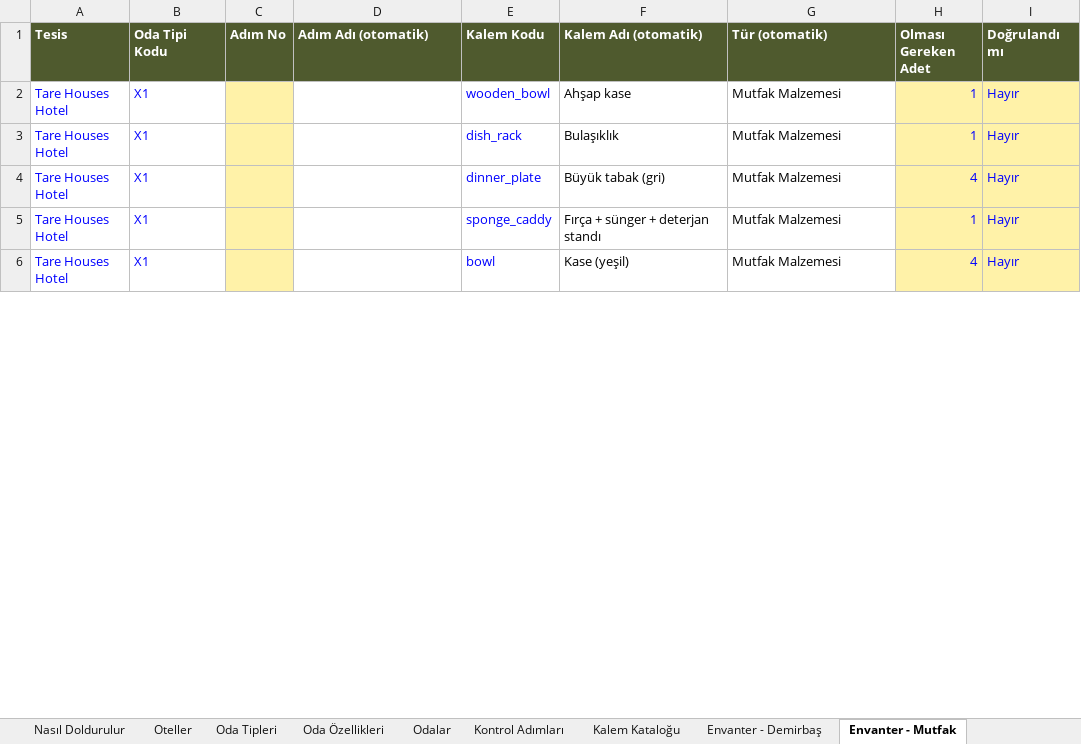
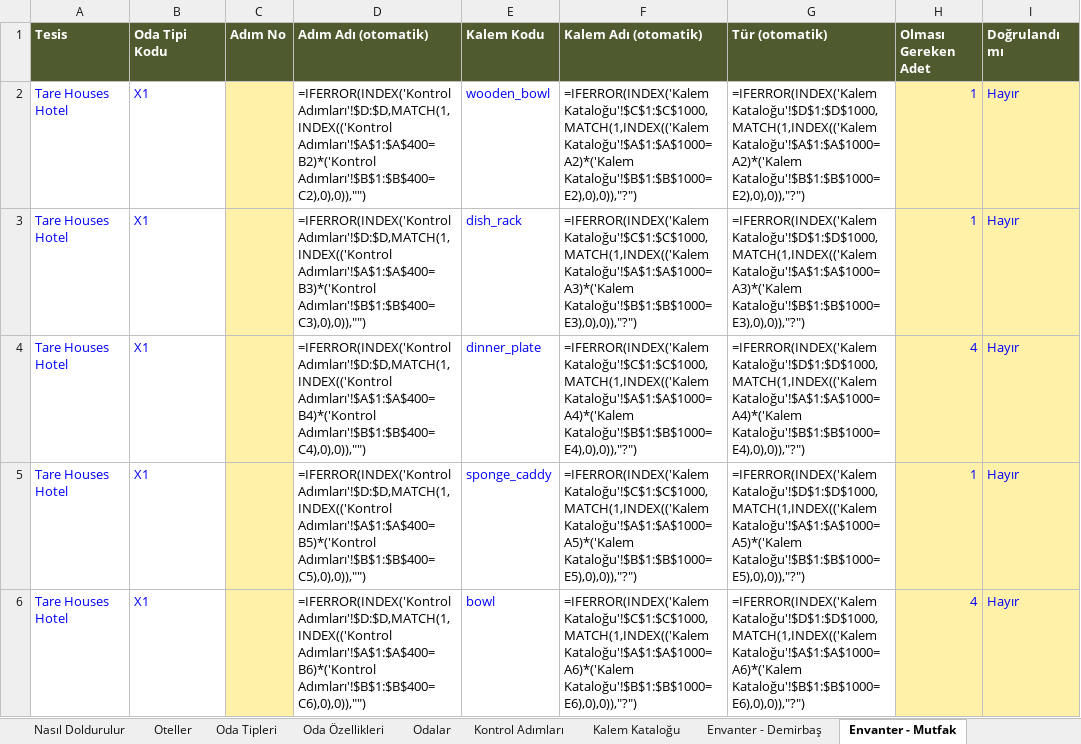
Before and after one commit to taregrouphotels-dotcom/hk-kontrol, an Excel workbook: data/HK_Veri_Toplama.xlsx, sheet Envanter - Mutfak, drawn as a sheet; only a part is shown; values as stored, in another font and other column widths than the file's, no borders; formulas without a stored value are shown as written; the diff covers the shown part only; the diff names each change by its address in the sheet, - before the commit and + after, or states it on an @@ line.

```diff
--- a/data/HK_Veri_Toplama.xlsx (sheet Envanter - Mutfak)
+++ b/data/HK_Veri_Toplama.xlsx (sheet Envanter - Mutfak)
-D2 (Adım Adı (otomatik)): (empty)
+D2 (Adım Adı (otomatik)): =IFERROR(INDEX('Kontrol Adımları'!$D:$D,MATCH(1,INDEX(('Kontrol Adımları'!$A$1:$A$400=B2)*('Kontrol Adımları'!$B$1:$B$400=C2),0),0)),"")
-F2 (Kalem Adı (otomatik)): Ahşap kase
+F2 (Kalem Adı (otomatik)): =IFERROR(INDEX('Kalem Kataloğu'!$C$1:$C$1000,MATCH(1,INDEX(('Kalem Kataloğu'!$A$1:$A$1000=A2)*('Kalem Kataloğu'!$B$1:$B$1000=E2),0),0)),"?")
-G2 (Tür (otomatik)): Mutfak Malzemesi
+G2 (Tür (otomatik)): =IFERROR(INDEX('Kalem Kataloğu'!$D$1:$D$1000,MATCH(1,INDEX(('Kalem Kataloğu'!$A$1:$A$1000=A2)*('Kalem Kataloğu'!$B$1:$B$1000=E2),0),0)),"?")
-D3 (Adım Adı (otomatik)): (empty)
+D3 (Adım Adı (otomatik)): =IFERROR(INDEX('Kontrol Adımları'!$D:$D,MATCH(1,INDEX(('Kontrol Adımları'!$A$1:$A$400=B3)*('Kontrol Adımları'!$B$1:$B$400=C3),0),0)),"")
-F3 (Kalem Adı (otomatik)): Bulaşıklık
+F3 (Kalem Adı (otomatik)): =IFERROR(INDEX('Kalem Kataloğu'!$C$1:$C$1000,MATCH(1,INDEX(('Kalem Kataloğu'!$A$1:$A$1000=A3)*('Kalem Kataloğu'!$B$1:$B$1000=E3),0),0)),"?")
-G3 (Tür (otomatik)): Mutfak Malzemesi
+G3 (Tür (otomatik)): =IFERROR(INDEX('Kalem Kataloğu'!$D$1:$D$1000,MATCH(1,INDEX(('Kalem Kataloğu'!$A$1:$A$1000=A3)*('Kalem Kataloğu'!$B$1:$B$1000=E3),0),0)),"?")
-D4 (Adım Adı (otomatik)): (empty)
+D4 (Adım Adı (otomatik)): =IFERROR(INDEX('Kontrol Adımları'!$D:$D,MATCH(1,INDEX(('Kontrol Adımları'!$A$1:$A$400=B4)*('Kontrol Adımları'!$B$1:$B$400=C4),0),0)),"")
-F4 (Kalem Adı (otomatik)): Büyük tabak (gri)
+F4 (Kalem Adı (otomatik)): =IFERROR(INDEX('Kalem Kataloğu'!$C$1:$C$1000,MATCH(1,INDEX(('Kalem Kataloğu'!$A$1:$A$1000=A4)*('Kalem Kataloğu'!$B$1:$B$1000=E4),0),0)),"?")
-G4 (Tür (otomatik)): Mutfak Malzemesi
+G4 (Tür (otomatik)): =IFERROR(INDEX('Kalem Kataloğu'!$D$1:$D$1000,MATCH(1,INDEX(('Kalem Kataloğu'!$A$1:$A$1000=A4)*('Kalem Kataloğu'!$B$1:$B$1000=E4),0),0)),"?")
-D5 (Adım Adı (otomatik)): (empty)
+D5 (Adım Adı (otomatik)): =IFERROR(INDEX('Kontrol Adımları'!$D:$D,MATCH(1,INDEX(('Kontrol Adımları'!$A$1:$A$400=B5)*('Kontrol Adımları'!$B$1:$B$400=C5),0),0)),"")
-F5 (Kalem Adı (otomatik)): Fırça + sünger + deterjan standı
+F5 (Kalem Adı (otomatik)): =IFERROR(INDEX('Kalem Kataloğu'!$C$1:$C$1000,MATCH(1,INDEX(('Kalem Kataloğu'!$A$1:$A$1000=A5)*('Kalem Kataloğu'!$B$1:$B$1000=E5),0),0)),"?")
-G5 (Tür (otomatik)): Mutfak Malzemesi
+G5 (Tür (otomatik)): =IFERROR(INDEX('Kalem Kataloğu'!$D$1:$D$1000,MATCH(1,INDEX(('Kalem Kataloğu'!$A$1:$A$1000=A5)*('Kalem Kataloğu'!$B$1:$B$1000=E5),0),0)),"?")
-D6 (Adım Adı (otomatik)): (empty)
+D6 (Adım Adı (otomatik)): =IFERROR(INDEX('Kontrol Adımları'!$D:$D,MATCH(1,INDEX(('Kontrol Adımları'!$A$1:$A$400=B6)*('Kontrol Adımları'!$B$1:$B$400=C6),0),0)),"")
-F6 (Kalem Adı (otomatik)): Kase (yeşil)
+F6 (Kalem Adı (otomatik)): =IFERROR(INDEX('Kalem Kataloğu'!$C$1:$C$1000,MATCH(1,INDEX(('Kalem Kataloğu'!$A$1:$A$1000=A6)*('Kalem Kataloğu'!$B$1:$B$1000=E6),0),0)),"?")
-G6 (Tür (otomatik)): Mutfak Malzemesi
+G6 (Tür (otomatik)): =IFERROR(INDEX('Kalem Kataloğu'!$D$1:$D$1000,MATCH(1,INDEX(('Kalem Kataloğu'!$A$1:$A$1000=A6)*('Kalem Kataloğu'!$B$1:$B$1000=E6),0),0)),"?")
```
Also changed, not shown: 387 edited cells elsewhere in this sheet, sheet Kontrol Adımları, sheet Envanter - Demirbaş, sheet Oda Tipleri, sheet Oteller, 3 other files.
